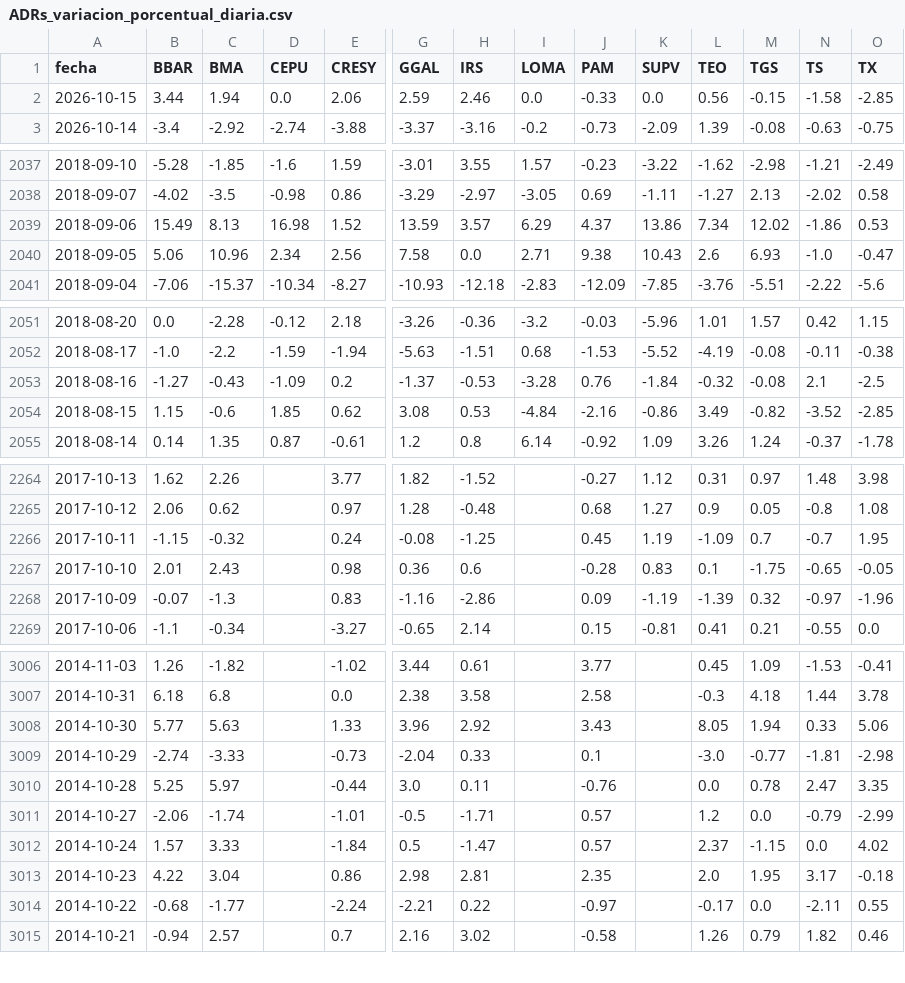
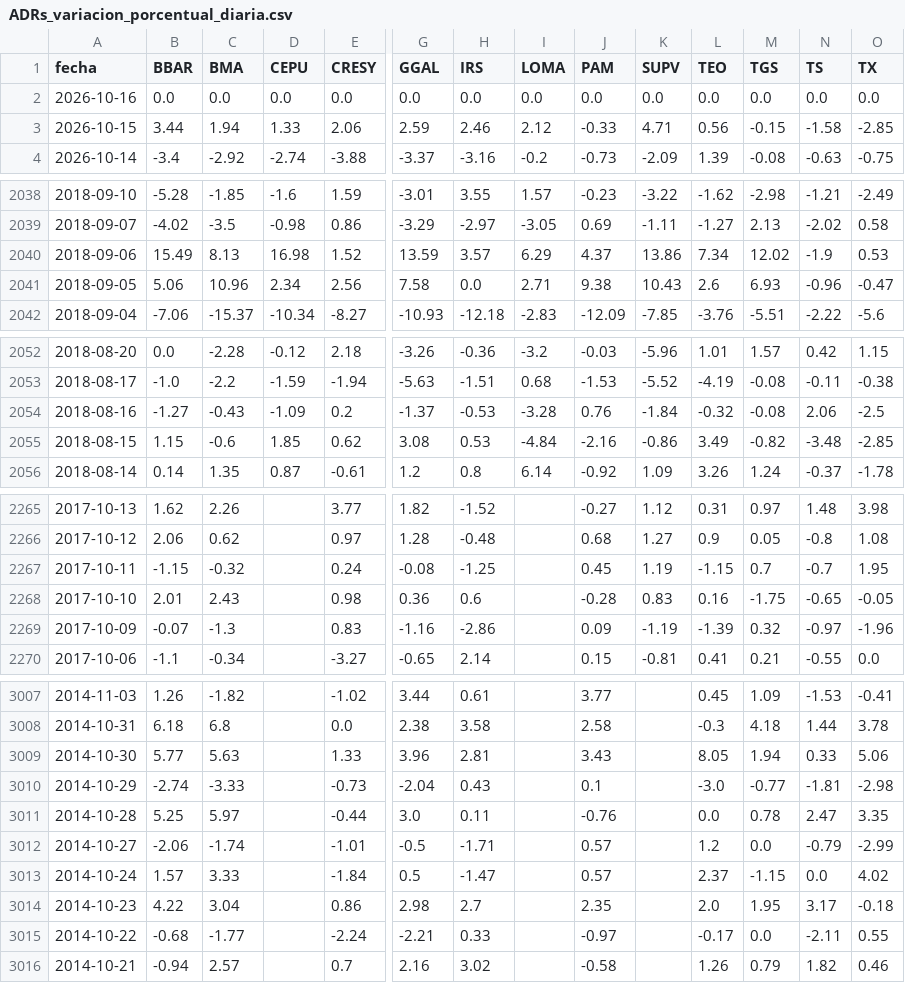
Before and after one commit to jesusrobles824/Automatizacion-descarga-bases-de-datos-Python, a CSV file: ADRs_variacion_porcentual_diaria.csv, drawn as a sheet; only a part is shown, gaps mark what is left out; addresses are those after the commit; rows hold the shown columns only; the diff covers the shown part only; the diff names each change by its address in the sheet, - before the commit and + after, or states it on an @@ line.

```diff
--- a/ADRs_variacion_porcentual_diaria.csv
+++ b/ADRs_variacion_porcentual_diaria.csv
+row 2: 2026-10-16 | 0.0 | 0.0 | 0.0 | 0.0 | 0.0 | 0.0 | 0.0 | 0.0 | 0.0 | 0.0 | 0.0 | 0.0 | 0.0
-D3 (CEPU): 0.0
+D3 (CEPU): 1.33
-I3 (LOMA): 0.0
+I3 (LOMA): 2.12
-K3 (SUPV): 0.0
+K3 (SUPV): 4.71
-N2040 (TS): -1.86
+N2040 (TS): -1.9
-N2041 (TS): -1.0
+N2041 (TS): -0.96
-N2054 (TS): 2.1
+N2054 (TS): 2.06
-N2055 (TS): -3.52
+N2055 (TS): -3.48
-L2267 (TEO): -1.09
+L2267 (TEO): -1.15
-L2268 (TEO): 0.1
+L2268 (TEO): 0.16
-H3009 (IRS): 2.92
+H3009 (IRS): 2.81
-H3010 (IRS): 0.33
+H3010 (IRS): 0.43
-H3014 (IRS): 2.81
+H3014 (IRS): 2.7
-H3015 (IRS): 0.22
+H3015 (IRS): 0.33
```
Also changed, not shown: 12 edited cells elsewhere in this file, Principales_Tasas_de_Interés_de_Mercado.csv, Préstamos_sector_privado_en_pesos_en_millones_por_tipo_crédito.csv, 7 other files.
